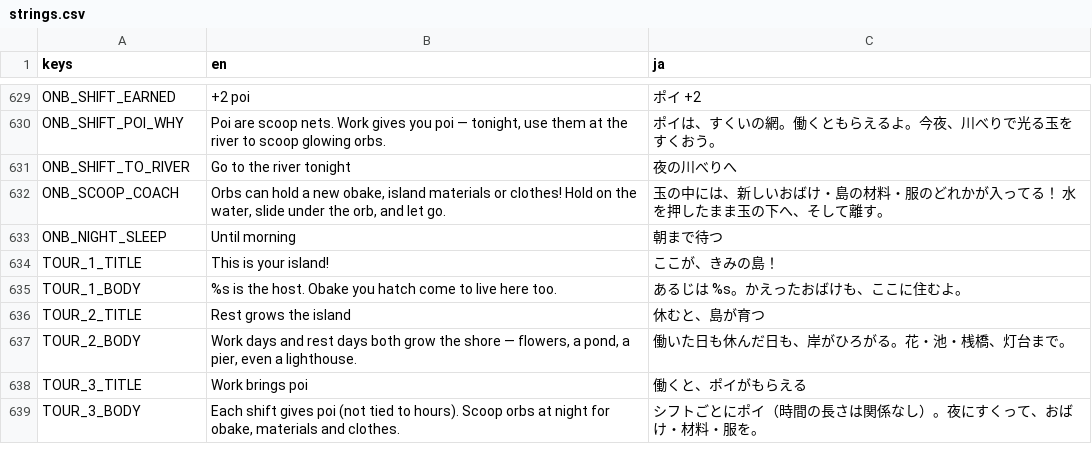
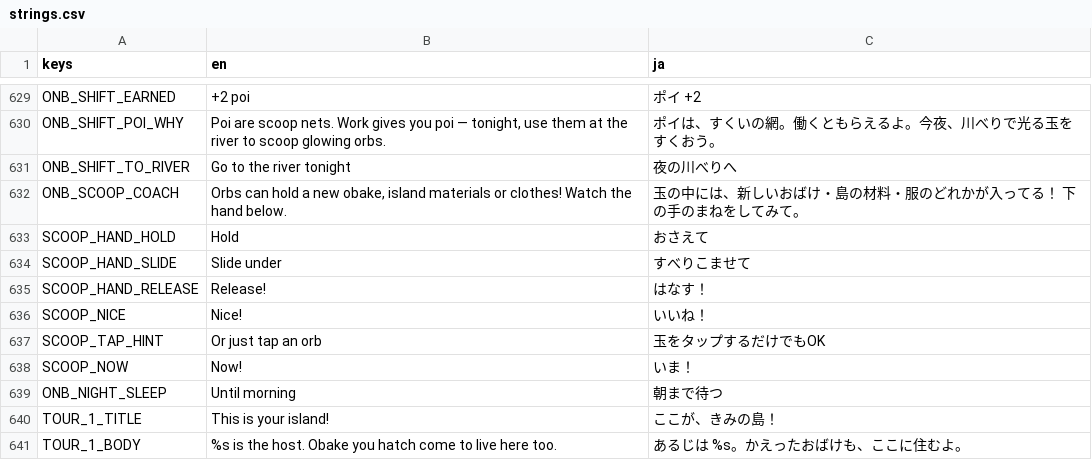
Before and after one commit to FallseF/paw-time, a CSV file: apps/worker/i18n/strings.csv, drawn as a sheet; only a part is shown, gaps mark what is left out; the shorter side is filled out with more unchanged rows.

```diff
--- a/apps/worker/i18n/strings.csv
+++ b/apps/worker/i18n/strings.csv
@@ -658,3 +658,9 @@ ONB_SHIFT_POI_WHY,"Poi are scoop nets. Work gives you poi — tonight, use them
 ONB_SHIFT_TO_RIVER,Go to the river tonight,夜の川べりへ
-ONB_SCOOP_COACH,"Orbs can hold a new obake, island materials or clothes! Hold on the water, slide under the orb, and let go.",玉の中には、新しいおばけ・島の材料・服のどれかが入ってる！ 水を押したまま玉の下へ、そして離す。
+ONB_SCOOP_COACH,"Orbs can hold a new obake, island materials or clothes! Watch the hand below.",玉の中には、新しいおばけ・島の材料・服のどれかが入ってる！ 下の手のまねをしてみて。
+SCOOP_HAND_HOLD,Hold,おさえて
+SCOOP_HAND_SLIDE,Slide under,すべりこませて
+SCOOP_HAND_RELEASE,Release!,はなす！
+SCOOP_NICE,Nice!,いいね！
+SCOOP_TAP_HINT,Or just tap an orb,玉をタップするだけでもOK
+SCOOP_NOW,Now!,いま！
 ONB_NIGHT_SLEEP,Until morning,朝まで待つ
```
Also changed, not shown: 19 other files.
